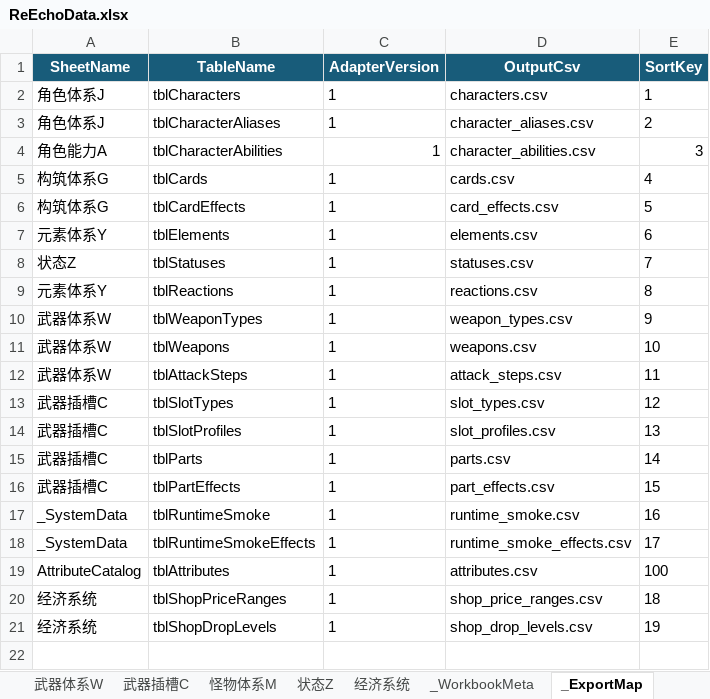
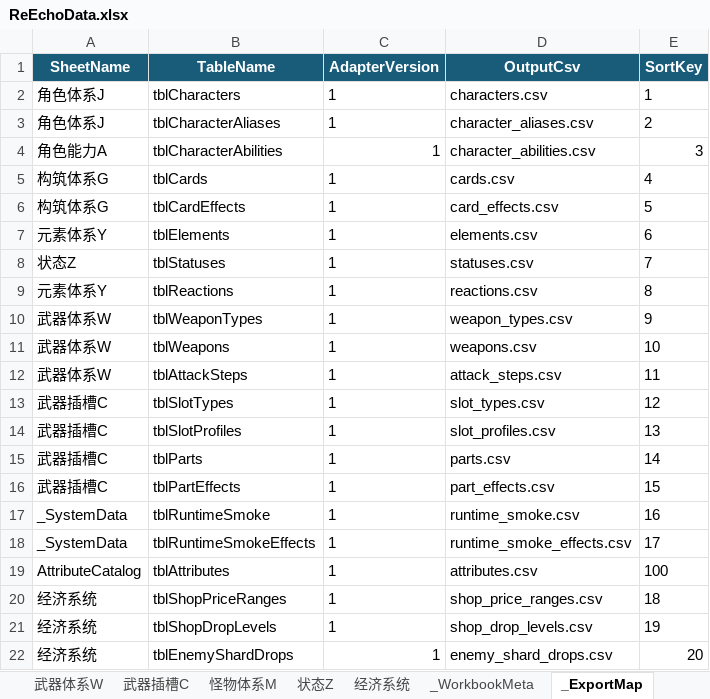
Before and after one commit to lyouduan/ReEcho, an Excel workbook: Design/Data/ReEchoData.xlsx, sheet _ExportMap, drawn as a sheet; values as stored, in another font and other column widths than the file's, no borders; table styles not drawn; the diff names each change by its address in the sheet, - before the commit and + after, or states it on an @@ line.

Commit message:
[PROGRAMMER] Implement enemy time shard drops
Add the authoritative encounter reward table, death-time Run transaction, save migration, idempotence, tests, documentation, and refreshed Editor prebuilt bundle.

```diff
--- a/Design/Data/ReEchoData.xlsx (sheet _ExportMap)
+++ b/Design/Data/ReEchoData.xlsx (sheet _ExportMap)
+row 22: 经济系统 | tblEnemyShardDrops | 1 | enemy_shard_drops.csv | 20
```
Also changed, not shown: sheet 经济系统, Design/Data/ReEchoEnemyData.xlsx, 35 other files.
